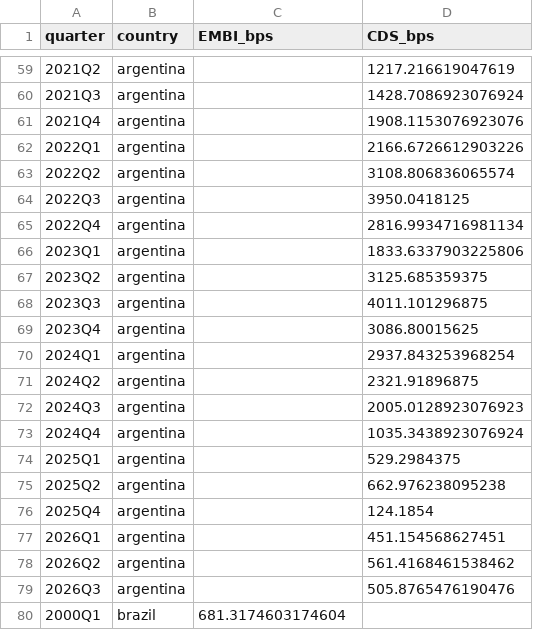
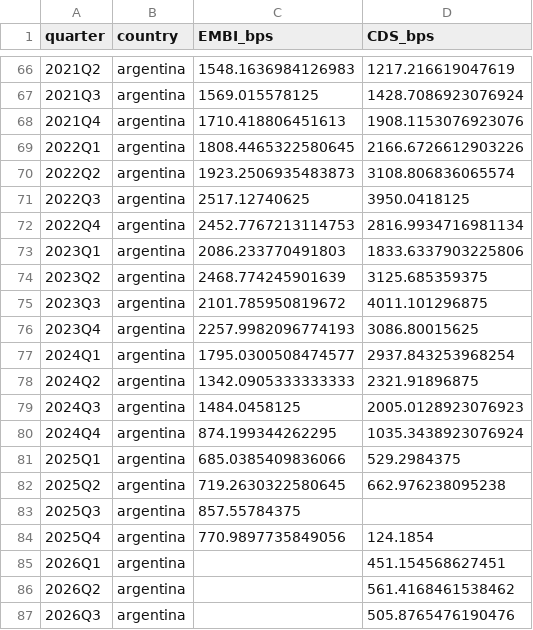
Before and after one commit to mauriciovalenzuela742/Financial-fragility-tail-risk-and-sovereign-spread-in-emerging-economies, a CSV file: 1_Codigo/Panel/bbg/embi_bbg_quarterly.csv, drawn as a sheet; only a part is shown, gaps mark what is left out; the shorter side is filled out with more unchanged rows; the diff covers the shown part only.

```diff
--- a/1_Codigo/Panel/bbg/embi_bbg_quarterly.csv
+++ b/1_Codigo/Panel/bbg/embi_bbg_quarterly.csv
@@ -59,19 +66,20 @@ quarter,country,EMBI_bps,CDS_bps
-2021Q2,argentina,,1217.216619047619
-2021Q3,argentina,,1428.7086923076924
-2021Q4,argentina,,1908.1153076923076
-2022Q1,argentina,,2166.6726612903226
-2022Q2,argentina,,3108.806836065574
-2022Q3,argentina,,3950.0418125
-2022Q4,argentina,,2816.9934716981134
-2023Q1,argentina,,1833.6337903225806
-2023Q2,argentina,,3125.685359375
-2023Q3,argentina,,4011.101296875
-2023Q4,argentina,,3086.80015625
-2024Q1,argentina,,2937.843253968254
-2024Q2,argentina,,2321.91896875
-2024Q3,argentina,,2005.0128923076923
-2024Q4,argentina,,1035.3438923076924
-2025Q1,argentina,,529.2984375
-2025Q2,argentina,,662.976238095238
-2025Q4,argentina,,124.1854
+2021Q2,argentina,1548.1636984126983,1217.216619047619
+2021Q3,argentina,1569.015578125,1428.7086923076924
+2021Q4,argentina,1710.418806451613,1908.1153076923076
+2022Q1,argentina,1808.4465322580645,2166.6726612903226
+2022Q2,argentina,1923.2506935483873,3108.806836065574
+2022Q3,argentina,2517.12740625,3950.0418125
+2022Q4,argentina,2452.7767213114753,2816.9934716981134
+2023Q1,argentina,2086.233770491803,1833.6337903225806
+2023Q2,argentina,2468.774245901639,3125.685359375
+2023Q3,argentina,2101.785950819672,4011.101296875
+2023Q4,argentina,2257.9982096774193,3086.80015625
+2024Q1,argentina,1795.0300508474577,2937.843253968254
+2024Q2,argentina,1342.0905333333333,2321.91896875
+2024Q3,argentina,1484.0458125,2005.0128923076923
+2024Q4,argentina,874.199344262295,1035.3438923076924
+2025Q1,argentina,685.0385409836066,529.2984375
+2025Q2,argentina,719.2630322580645,662.976238095238
+2025Q3,argentina,857.55784375,
+2025Q4,argentina,770.9897735849056,124.1854
 2026Q1,argentina,,451.154568627451
```
Also changed, not shown: 7 added rows and 47 edited cells elsewhere in this file, 1_Codigo/Panel/bbg/bateria_bbg.csv, 1_Codigo/Panel/bbg/bateria_crisis_bbg.csv, 18 other files.
